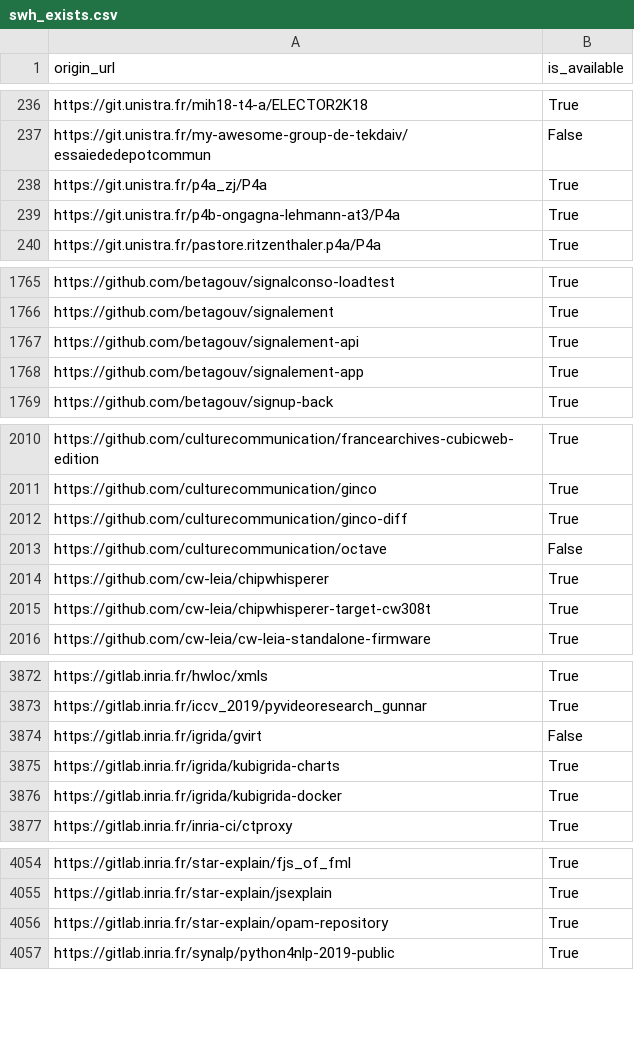
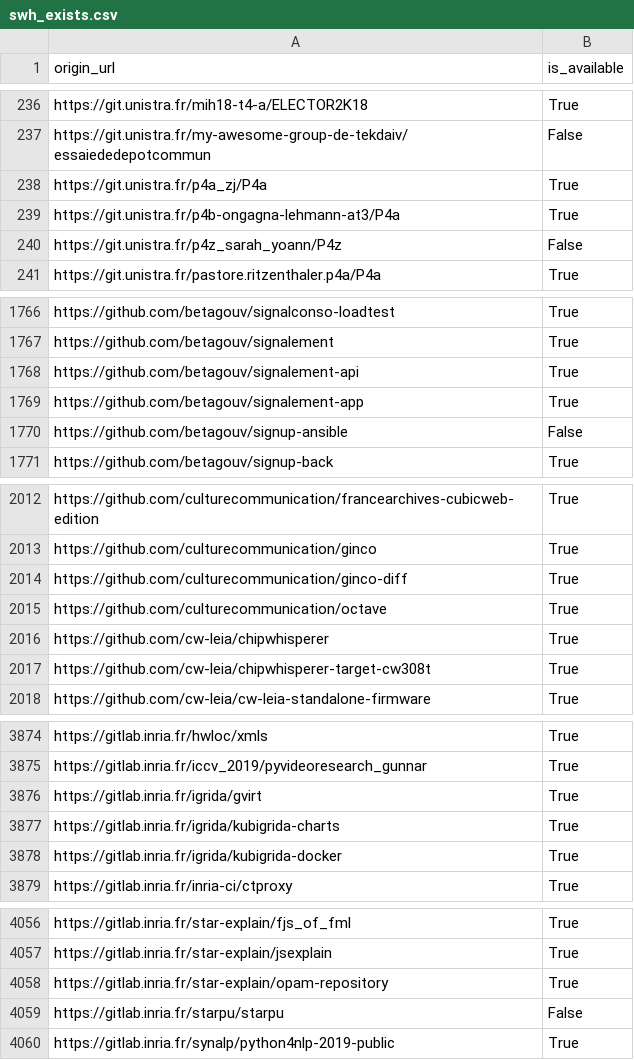
Before and after one commit to bzg/data-codes-sources-fr, a CSV file: data/swh_exists.csv, drawn as a sheet; only a part is shown, gaps mark what is left out.

```diff
--- a/data/swh_exists.csv
+++ b/data/swh_exists.csv
@@ -239,2 +239,3 @@ https://git.unistra.fr/p4a_zj/P4a,True
 https://git.unistra.fr/p4b-ongagna-lehmann-at3/P4a,True
+https://git.unistra.fr/p4z_sarah_yoann/P4z,False
 https://git.unistra.fr/pastore.ritzenthaler.p4a/P4a,True
@@ -1768,2 +1769,3 @@ https://github.com/betagouv/signalement-api,True
 https://github.com/betagouv/signalement-app,True
+https://github.com/betagouv/signup-ansible,False
 https://github.com/betagouv/signup-back,True
@@ -2012,3 +2014,3 @@ https://github.com/culturecommunication/ginco,True
 https://github.com/culturecommunication/ginco-diff,True
-https://github.com/culturecommunication/octave,False
+https://github.com/culturecommunication/octave,True
 https://github.com/cw-leia/chipwhisperer,True
@@ -3873,3 +3875,3 @@ https://gitlab.inria.fr/hwloc/xmls,True
 https://gitlab.inria.fr/iccv_2019/pyvideoresearch_gunnar,True
-https://gitlab.inria.fr/igrida/gvirt,False
+https://gitlab.inria.fr/igrida/gvirt,True
 https://gitlab.inria.fr/igrida/kubigrida-charts,True
@@ -4056,2 +4058,3 @@ https://gitlab.inria.fr/star-explain/jsexplain,True
 https://gitlab.inria.fr/star-explain/opam-repository,True
+https://gitlab.inria.fr/starpu/starpu,False
 https://gitlab.inria.fr/synalp/python4nlp-2019-public,True
```
Also changed, not shown: data/organisations/csv/all.csv, 4 other files.
